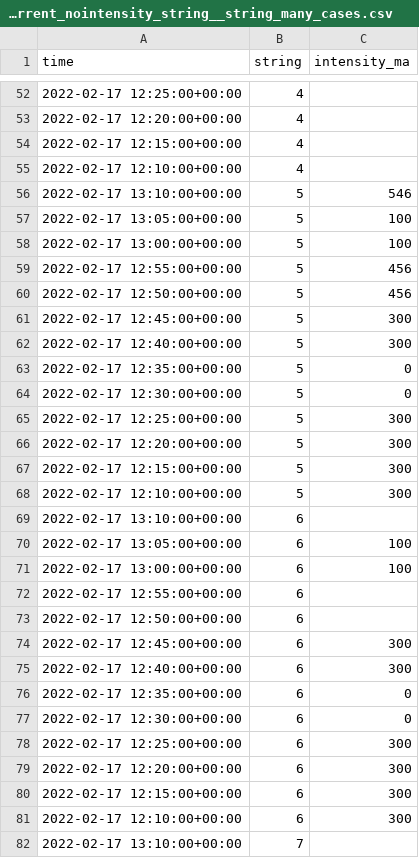
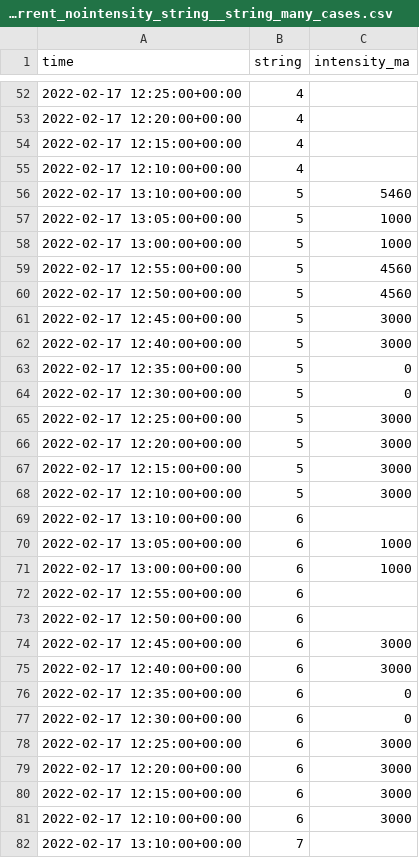
Before and after one commit to Som-Energia/plantmonitor, a CSV file: test_data/input__get_alarm_current_nointensity_string__string_many_cases.csv, drawn as a sheet; only a part is shown, gaps mark what is left out; the diff covers the shown part only.

```diff
--- a/test_data/input__get_alarm_current_nointensity_string__string_many_cases.csv
+++ b/test_data/input__get_alarm_current_nointensity_string__string_many_cases.csv
@@ -55,28 +55,28 @@ time;string;intensity_ma
 2022-02-17 12:10:00+00:00;4;
-2022-02-17 13:10:00+00:00;5;546
-2022-02-17 13:05:00+00:00;5;100
-2022-02-17 13:00:00+00:00;5;100
-2022-02-17 12:55:00+00:00;5;456
-2022-02-17 12:50:00+00:00;5;456
-2022-02-17 12:45:00+00:00;5;300
-2022-02-17 12:40:00+00:00;5;300
+2022-02-17 13:10:00+00:00;5;5460
+2022-02-17 13:05:00+00:00;5;1000
+2022-02-17 13:00:00+00:00;5;1000
+2022-02-17 12:55:00+00:00;5;4560
+2022-02-17 12:50:00+00:00;5;4560
+2022-02-17 12:45:00+00:00;5;3000
+2022-02-17 12:40:00+00:00;5;3000
 2022-02-17 12:35:00+00:00;5;0
 2022-02-17 12:30:00+00:00;5;0
-2022-02-17 12:25:00+00:00;5;300
-2022-02-17 12:20:00+00:00;5;300
-2022-02-17 12:15:00+00:00;5;300
-2022-02-17 12:10:00+00:00;5;300
+2022-02-17 12:25:00+00:00;5;3000
+2022-02-17 12:20:00+00:00;5;3000
+2022-02-17 12:15:00+00:00;5;3000
+2022-02-17 12:10:00+00:00;5;3000
 2022-02-17 13:10:00+00:00;6;
-2022-02-17 13:05:00+00:00;6;100
-2022-02-17 13:00:00+00:00;6;100
+2022-02-17 13:05:00+00:00;6;1000
+2022-02-17 13:00:00+00:00;6;1000
 2022-02-17 12:55:00+00:00;6;
 2022-02-17 12:50:00+00:00;6;
-2022-02-17 12:45:00+00:00;6;300
-2022-02-17 12:40:00+00:00;6;300
+2022-02-17 12:45:00+00:00;6;3000
+2022-02-17 12:40:00+00:00;6;3000
 2022-02-17 12:35:00+00:00;6;0
 2022-02-17 12:30:00+00:00;6;0
-2022-02-17 12:25:00+00:00;6;300
-2022-02-17 12:20:00+00:00;6;300
-2022-02-17 12:15:00+00:00;6;300
-2022-02-17 12:10:00+00:00;6;300
+2022-02-17 12:25:00+00:00;6;3000
+2022-02-17 12:20:00+00:00;6;3000
+2022-02-17 12:15:00+00:00;6;3000
+2022-02-17 12:10:00+00:00;6;3000
 2022-02-17 13:10:00+00:00;7;
```
Also changed, not shown: 41 edited cells elsewhere in this file, test_data/input__get_alarm_current_nointensity_string__alarm_ok.csv, test_data/input__get_alarm_current_nointensity_string__debug_case.csv, 1 other file.
